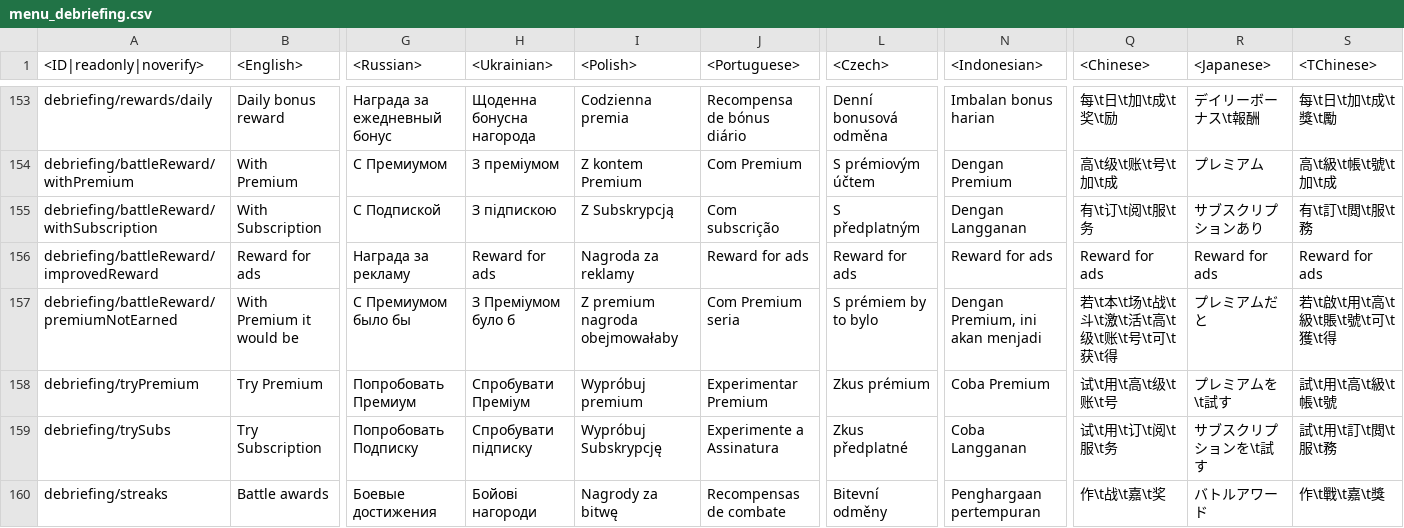
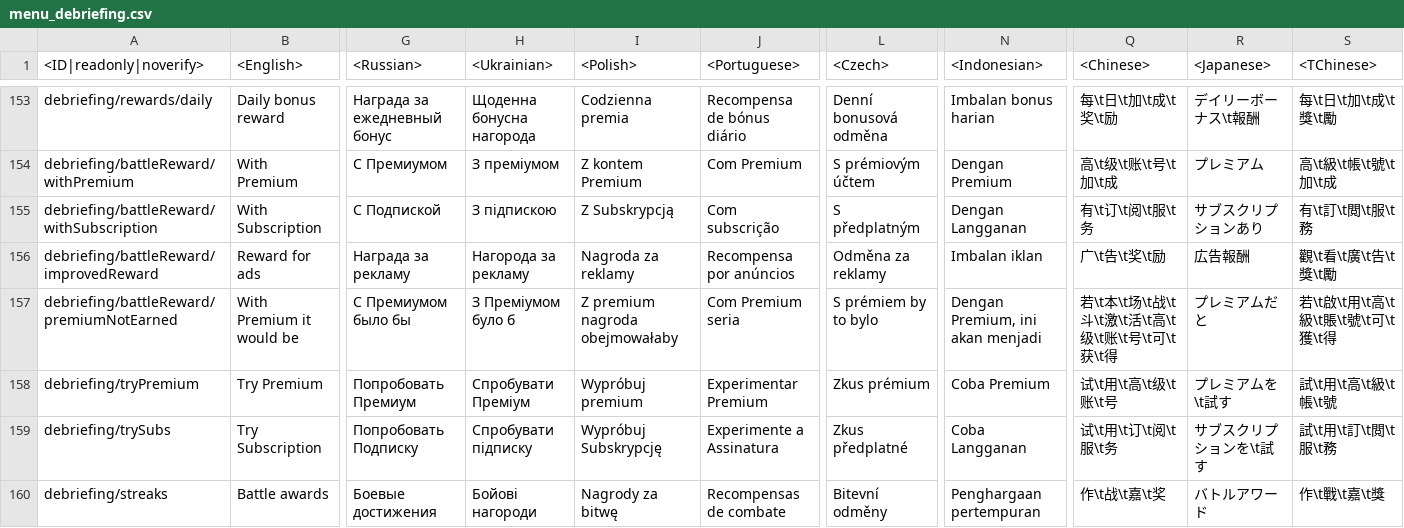
Before and after one commit to zhuxiii/WTM, a CSV file: lang/menu_debriefing.csv, drawn as a sheet; only a part is shown, gaps mark what is left out; the diff names each change by its address in the sheet, - before the commit and + after, or states it on an @@ line.

```diff
--- a/lang/menu_debriefing.csv
+++ b/lang/menu_debriefing.csv
-H156 (<Ukrainian>): Reward for ads
+H156 (<Ukrainian>): Нагорода за рекламу
-J156 (<Portuguese>): Reward for ads
+J156 (<Portuguese>): Recompensa por anúncios
-L156 (<Czech>): Reward for ads
+L156 (<Czech>): Odměna za reklamy
-N156 (<Indonesian>): Reward for ads
+N156 (<Indonesian>): Imbalan iklan
-Q156 (<Chinese>): Reward for ads
+Q156 (<Chinese>): 广\t告\t奖\t励
-R156 (<Japanese>): Reward for ads
+R156 (<Japanese>): 広告報酬
-S156 (<TChinese>): Reward for ads
+S156 (<TChinese>): 觀\t看\t廣\t告\t獎\t勵
```
Also changed, not shown: lang/dmviewer.csv, lang/missions_hints.csv, 11 other files.
